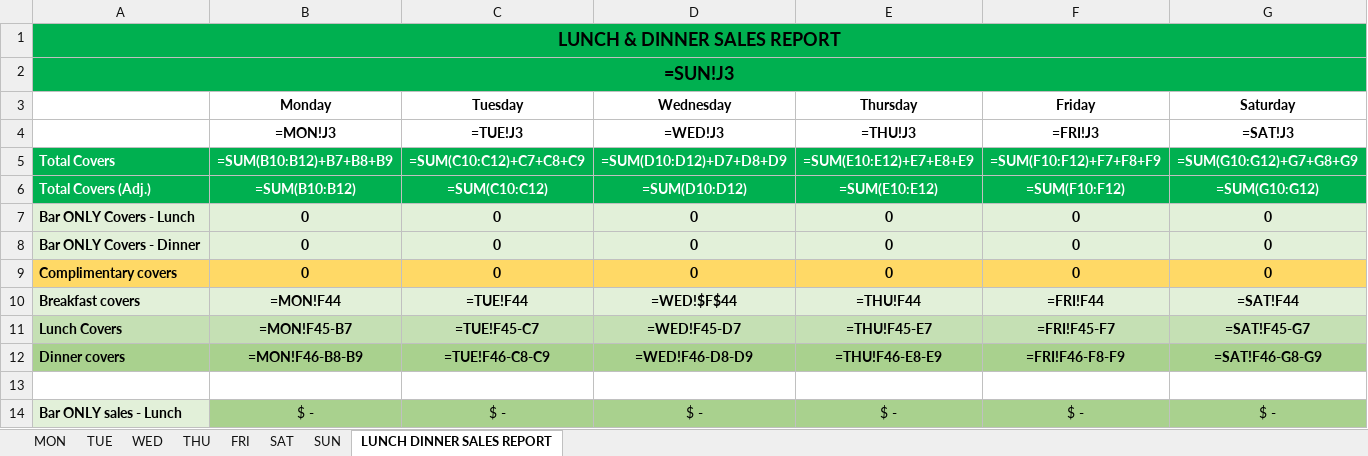
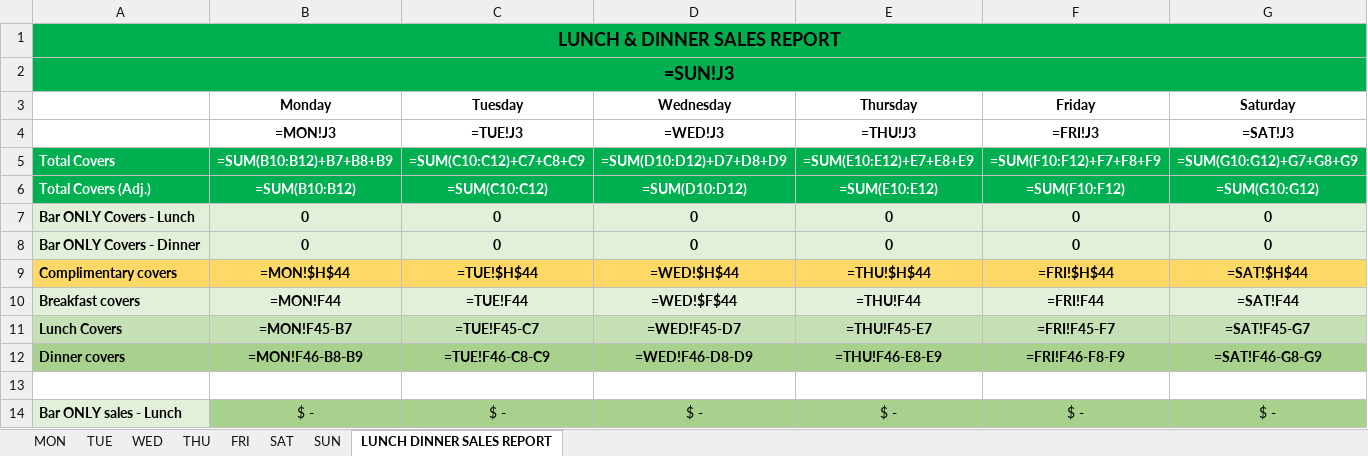
Before and after one commit to IsaiahSama/Temporary, an Excel workbook: scripts/Report_Templates/Tides_Sales_Report_Template.xlsx, sheet LUNCH DINNER SALES REPORT, drawn as a sheet; only a part is shown; values as stored, in another font and other column widths than the file's, no borders; formulas are shown in place of their values; the diff covers the shown part only; the diff names each change by its address in the sheet, - before the commit and + after, or states it on an @@ line.

```diff
--- a/scripts/Report_Templates/Tides_Sales_Report_Template.xlsx (sheet LUNCH DINNER SALES REPORT)
+++ b/scripts/Report_Templates/Tides_Sales_Report_Template.xlsx (sheet LUNCH DINNER SALES REPORT)
-B9 (Monday): 0
+B9 (Monday): =MON!$H$44
-C9 (Tuesday): 0
+C9 (Tuesday): =TUE!$H$44
-D9 (Wednesday): 0
+D9 (Wednesday): =WED!$H$44
-E9 (Thursday): 0
+E9 (Thursday): =THU!$H$44
-F9 (Friday): 0
+F9 (Friday): =FRI!$H$44
-G9 (Saturday): 0
+G9 (Saturday): =SAT!$H$44
```
Also changed, not shown: 1 edited cell elsewhere in this sheet, scripts/Report_Templates/Cafe_De_Paris_Sales_Report_Template.xlsx, scripts/Report_Templates/QP_Bistro_Sales_Report_Template.xlsx, 3 other files.
